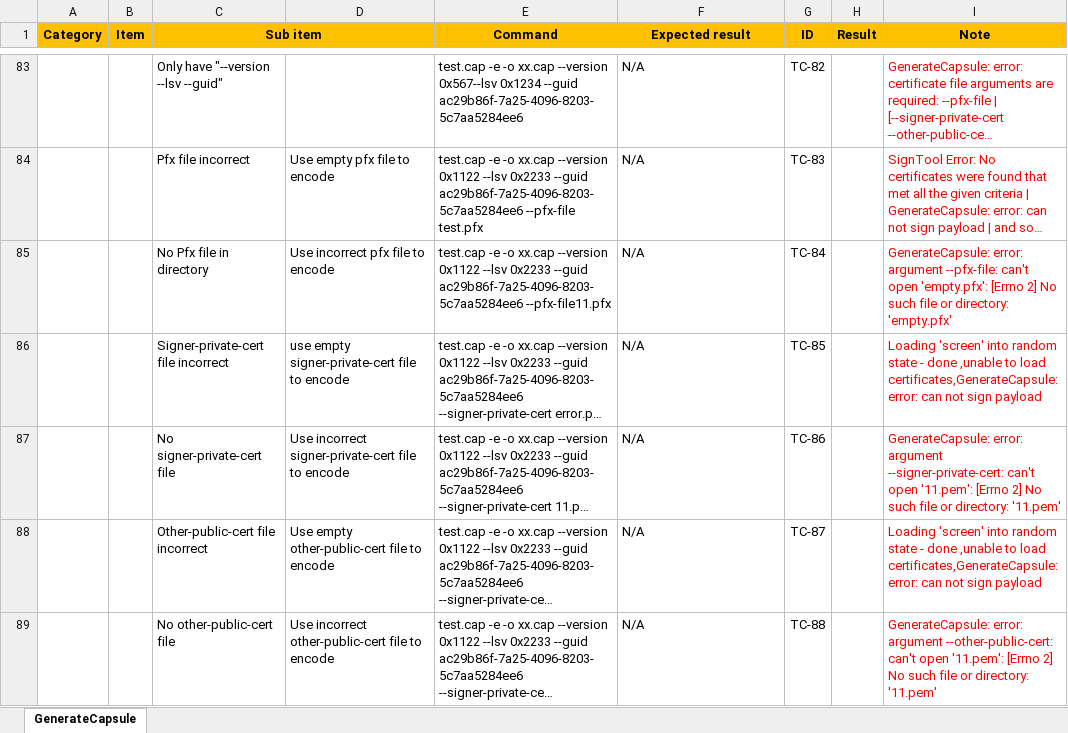
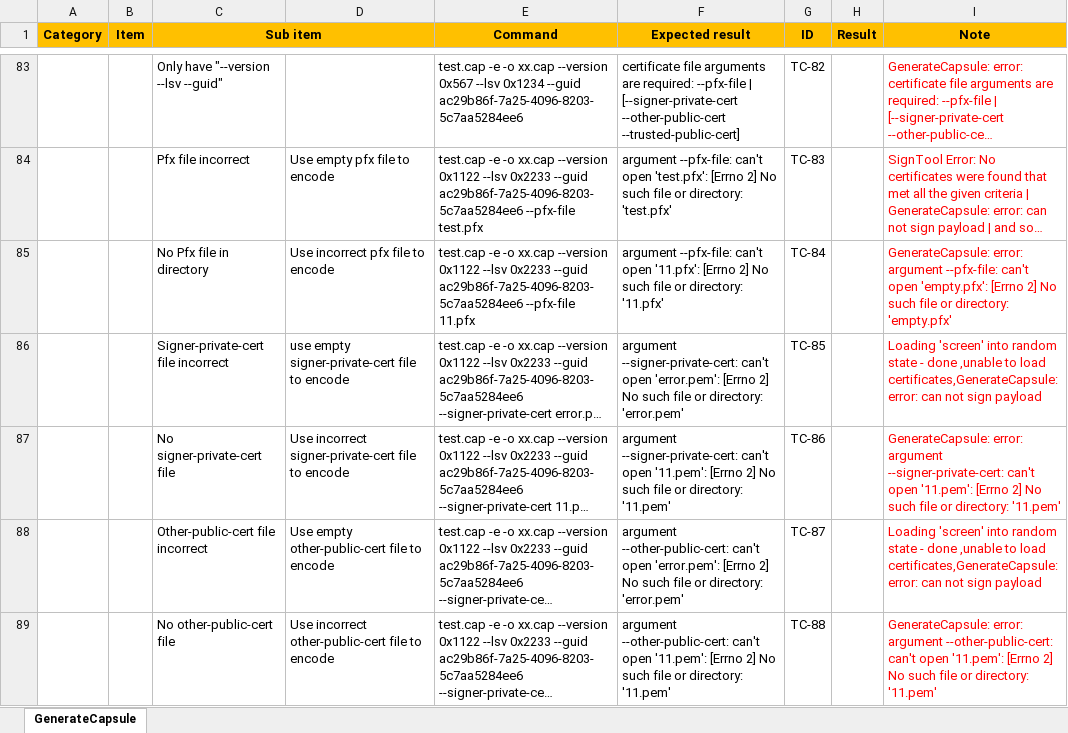
Before and after one commit to wangbinx/Capsule_case_test, an Excel workbook: GenerateCapsule.xlsx, sheet GenerateCapsule, drawn as a sheet; only a part is shown, gaps mark what is left out; long unchanged cells end in …; values as stored, in another font and other column widths than the file's, no borders; the diff covers the shown part only; the diff names each change by its address in the sheet, - before the commit and + after, or states it on an @@ line.

```diff
--- a/GenerateCapsule.xlsx (sheet GenerateCapsule)
+++ b/GenerateCapsule.xlsx (sheet GenerateCapsule)
-E83 (Command): …xx.cap --version 0x567--lsv 0x1234 --guid…
+E83 (Command): …xx.cap --version 0x567 --lsv 0x1234 --guid…
-F83 (Expected result): N/A
+F83 (Expected result): certificate file arguments are required: --pfx-file | [--signer-private-cert --other-public-cert --trusted-public-cert]
-F84 (Expected result): N/A
+F84 (Expected result): argument --pfx-file: can't open 'test.pfx': [Errno 2] No such file or directory: 'test.pfx'
-E85 (Command): …--guid ac29b86f-7a25-4096-8203-5c7aa5284ee6 --pfx-file11.pfx
+E85 (Command): …--guid ac29b86f-7a25-4096-8203-5c7aa5284ee6 --pfx-file 11.pfx
-F85 (Expected result): N/A
+F85 (Expected result): argument --pfx-file: can't open '11.pfx': [Errno 2] No such file or directory: '11.pfx'
-F86 (Expected result): N/A
+F86 (Expected result): argument --signer-private-cert: can't open 'error.pem': [Errno 2] No such file or directory: 'error.pem'
-F87 (Expected result): N/A
+F87 (Expected result): argument --signer-private-cert: can't open '11.pem': [Errno 2] No such file or directory: '11.pem'
-F88 (Expected result): N/A
+F88 (Expected result): argument --other-public-cert: can't open 'error.pem': [Errno 2] No such file or directory: 'error.pem'
-F89 (Expected result): N/A
+F89 (Expected result): argument --other-public-cert: can't open '11.pem': [Errno 2] No such file or directory: '11.pem'
```
Also changed, not shown: 102 edited cells elsewhere in this sheet, 1 other file.
